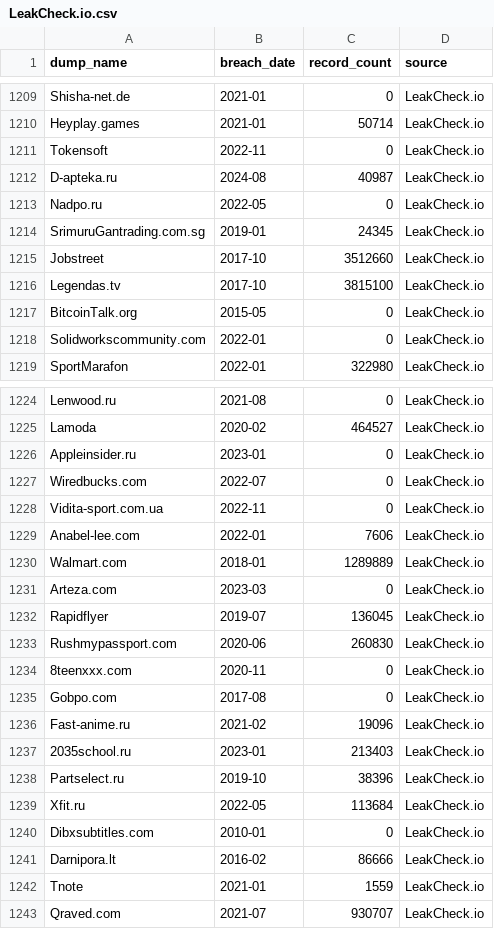
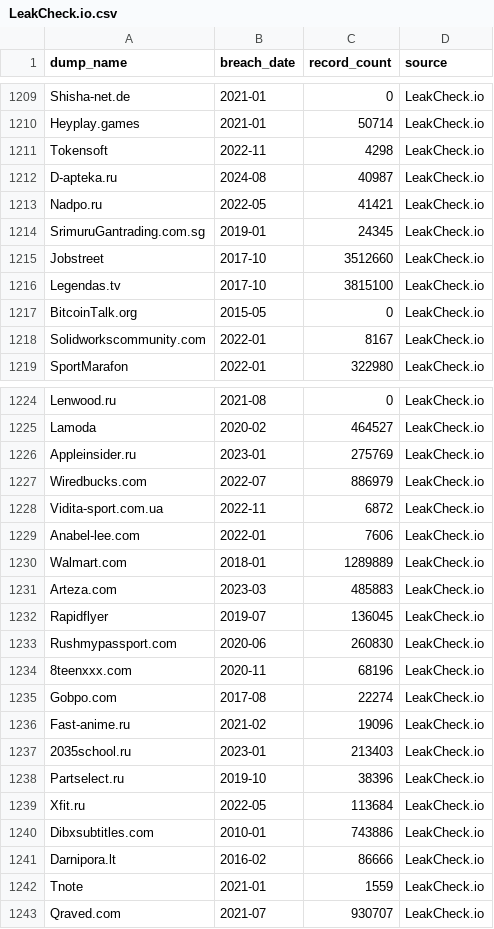
Before and after one commit to notdls/known-breaches, a CSV file: datasets/LeakCheck.io.csv, drawn as a sheet; only a part is shown, gaps mark what is left out; the diff covers the shown part only.

```diff
--- a/datasets/LeakCheck.io.csv
+++ b/datasets/LeakCheck.io.csv
@@ -1210,5 +1210,5 @@ Shisha-net.de,2021-01,0,LeakCheck.io
 Heyplay.games,2021-01,50714,LeakCheck.io
-Tokensoft,2022-11,0,LeakCheck.io
+Tokensoft,2022-11,4298,LeakCheck.io
 D-apteka.ru,2024-08,40987,LeakCheck.io
-Nadpo.ru,2022-05,0,LeakCheck.io
+Nadpo.ru,2022-05,41421,LeakCheck.io
 SrimuruGantrading.com.sg,2019-01,24345,LeakCheck.io
@@ -1217,3 +1217,3 @@ Legendas.tv,2017-10,3815100,LeakCheck.io
 BitcoinTalk.org,2015-05,0,LeakCheck.io
-Solidworkscommunity.com,2022-01,0,LeakCheck.io
+Solidworkscommunity.com,2022-01,8167,LeakCheck.io
 SportMarafon,2022-01,322980,LeakCheck.io
@@ -1225,12 +1225,12 @@ Lenwood.ru,2021-08,0,LeakCheck.io
 Lamoda,2020-02,464527,LeakCheck.io
-Appleinsider.ru,2023-01,0,LeakCheck.io
-Wiredbucks.com,2022-07,0,LeakCheck.io
-Vidita-sport.com.ua,2022-11,0,LeakCheck.io
+Appleinsider.ru,2023-01,275769,LeakCheck.io
+Wiredbucks.com,2022-07,886979,LeakCheck.io
+Vidita-sport.com.ua,2022-11,6872,LeakCheck.io
 Anabel-lee.com,2022-01,7606,LeakCheck.io
 Walmart.com,2018-01,1289889,LeakCheck.io
-Arteza.com,2023-03,0,LeakCheck.io
+Arteza.com,2023-03,485883,LeakCheck.io
 Rapidflyer,2019-07,136045,LeakCheck.io
 Rushmypassport.com,2020-06,260830,LeakCheck.io
-8teenxxx.com,2020-11,0,LeakCheck.io
-Gobpo.com,2017-08,0,LeakCheck.io
+8teenxxx.com,2020-11,68196,LeakCheck.io
+Gobpo.com,2017-08,22274,LeakCheck.io
 Fast-anime.ru,2021-02,19096,LeakCheck.io
@@ -1239,3 +1239,3 @@ Partselect.ru,2019-10,38396,LeakCheck.io
 Xfit.ru,2022-05,113684,LeakCheck.io
-Dibxsubtitles.com,2010-01,0,LeakCheck.io
+Dibxsubtitles.com,2010-01,743886,LeakCheck.io
 Darnipora.lt,2016-02,86666,LeakCheck.io
```
Also changed, not shown: 15 edited cells elsewhere in this file, datasets/Hashmob.csv, datasets/ScatteredSecrets.csv, 5 other files.
